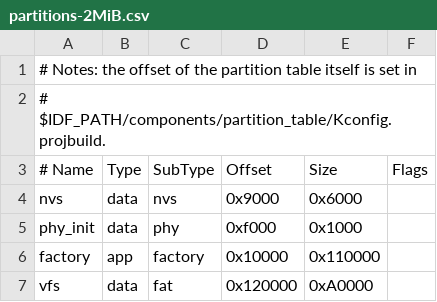
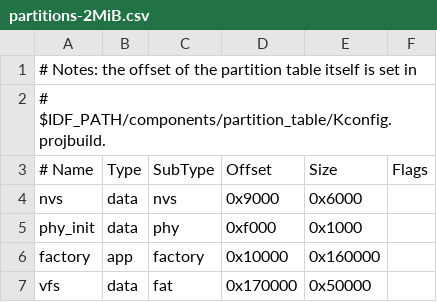
Before and after one commit to MEINE-ERDE/micropython, a CSV file: ports/esp32/partitions-2MiB.csv, drawn as a sheet.

Commit message:
esp32/partitions-2MiB.csv: Update table so firmware fits.
The current MicroPython app size is larger than the size allocated in the
partitions table.

```diff
--- a/ports/esp32/partitions-2MiB.csv
+++ b/ports/esp32/partitions-2MiB.csv
@@ -5,3 +5,3 @@ nvs,        data, nvs,     0x9000,   0x6000,
 phy_init,   data, phy,     0xf000,   0x1000,
-factory,    app,  factory, 0x10000,  0x110000,
-vfs,        data, fat,     0x120000, 0xA0000,
+factory,    app,  factory, 0x10000,  0x160000,
+vfs,        data, fat,     0x170000, 0x50000,
```
